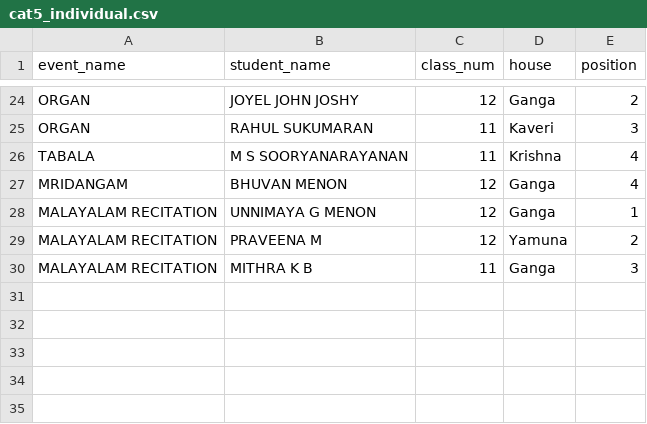
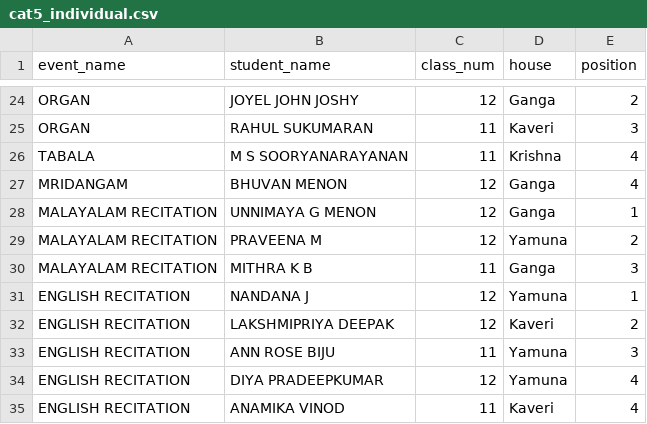
Before and after one commit to SameekshaBVB/Sameeksha, a CSV file: cat5_individual.csv, drawn as a sheet; only a part is shown, gaps mark what is left out; the diff names each change by its address in the sheet, - before the commit and + after, or states it on an @@ line.

Commit message:
Update cat5_individual.csv

```diff
--- a/cat5_individual.csv
+++ b/cat5_individual.csv
+row 31: ENGLISH RECITATION | NANDANA J | 12 | Yamuna | 1
+row 32: ENGLISH RECITATION | LAKSHMIPRIYA DEEPAK | 12 | Kaveri | 2
+row 33: ENGLISH RECITATION | ANN ROSE BIJU | 11 | Yamuna | 3
+row 34: ENGLISH RECITATION | DIYA PRADEEPKUMAR | 12 | Yamuna | 4
+row 35: ENGLISH RECITATION | ANAMIKA VINOD | 11 | Kaveri | 4
```
